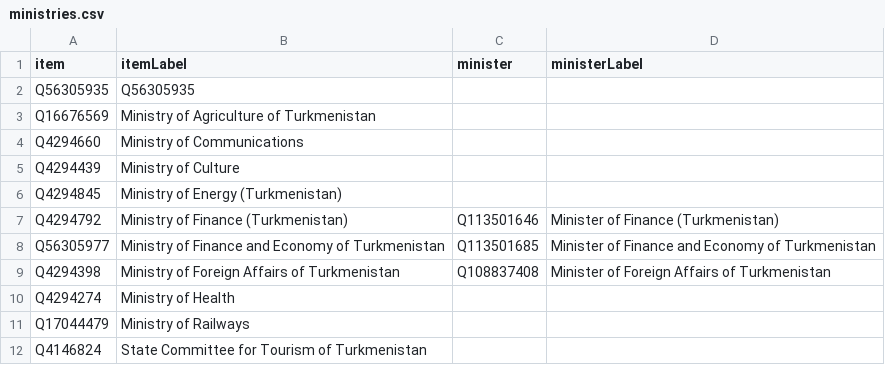
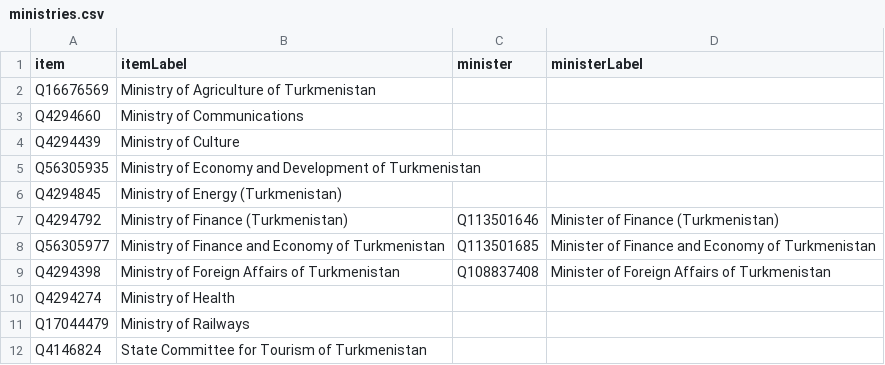
Before and after one commit to every-politician-scrapers/turkmenistan, a CSV file: wikidata/results/ministries.csv, drawn as a sheet; removed rows and columns are numbered as before the commit, all else as after; the diff names each change by its address in the sheet, - before the commit and + after, or states it on an @@ line.

Commit message:
Run SPARQL queries

```diff
--- a/wikidata/results/ministries.csv
+++ b/wikidata/results/ministries.csv
-row 2: Q56305935 | Q56305935
+row 5: Q56305935 | Ministry of Economy and Development of Turkmenistan
```
